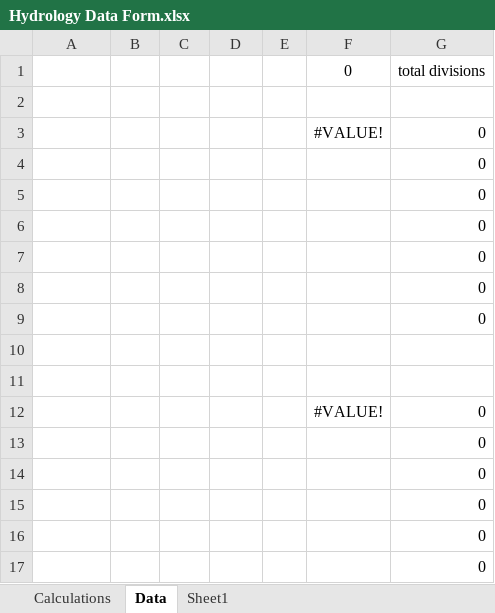
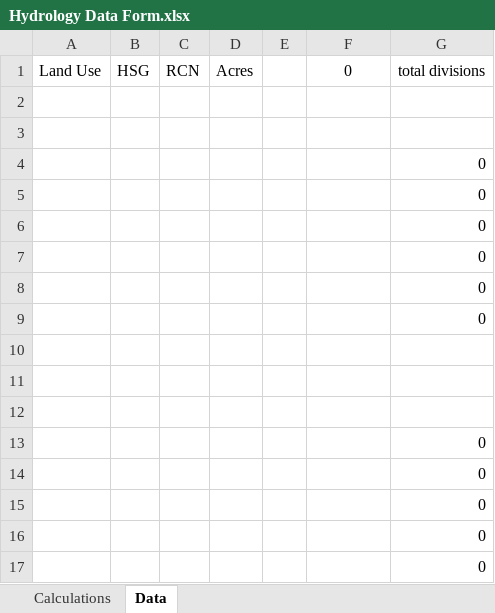
Before and after one commit to bcmertz/SWCD-Tools, an Excel workbook: assets/Hydrology Data Form.xlsx, sheet Data, drawn as a sheet; only a part is shown; values as stored, in another font and other column widths than the file's, no borders; removed rows and columns are numbered as before the commit, all else as after; the diff names each change by its address in the sheet, - before the commit and + after, or states it on an @@ line.

Commit message:
update data form

```diff
--- a/assets/Hydrology Data Form.xlsx (sheet Data)
+++ b/assets/Hydrology Data Form.xlsx (sheet Data)
-sheet tab: Sheet1
-row 1:  |  |  |  |  | 0 | total divisions
+row 1: Land Use | HSG | RCN | Acres |  | 0 | total divisions
-row 3:  |  |  |  |  | #VALUE! | 0
+row 3: (empty)
-row 12:  |  |  |  |  | #VALUE! | 0
+row 12: (empty)
```
Also changed, not shown: sheet Calculations, formulas that keep their value.
